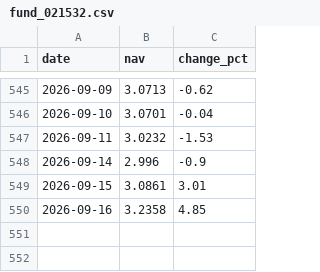
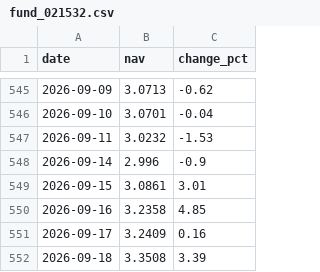
Before and after one commit to Luo923/stock-data-fetcher, a CSV file: data/fund_021532.csv, drawn as a sheet; only a part is shown, gaps mark what is left out.

```diff
--- a/data/fund_021532.csv
+++ b/data/fund_021532.csv
@@ -550 +550,3 @@ date,nav,change_pct
 2026-09-16,3.2358,4.85
+2026-09-17,3.2409,0.16
+2026-09-18,3.3508,3.39
```
Also changed, not shown: data/fund_000834.csv, data/fund_004320.csv, 35 other files.
